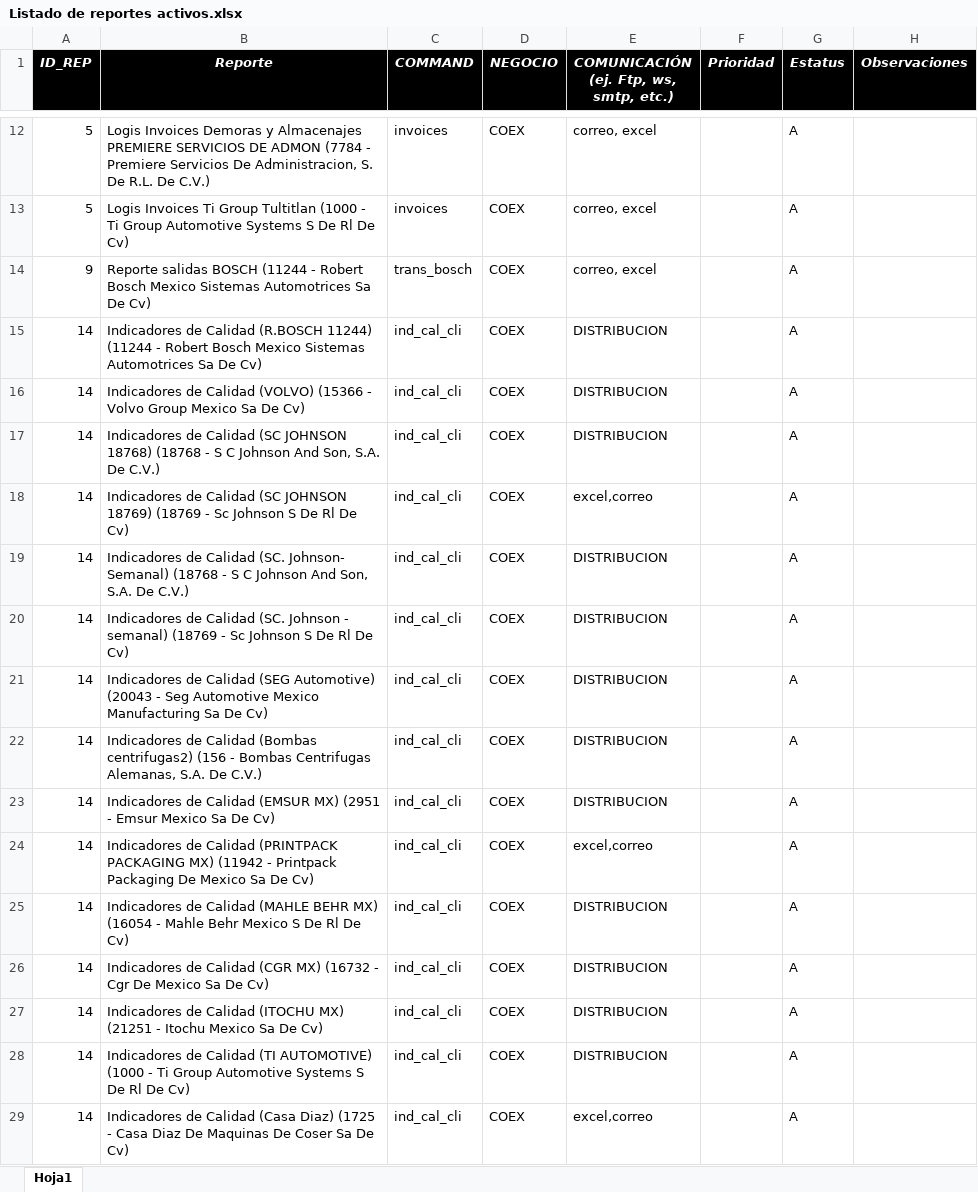
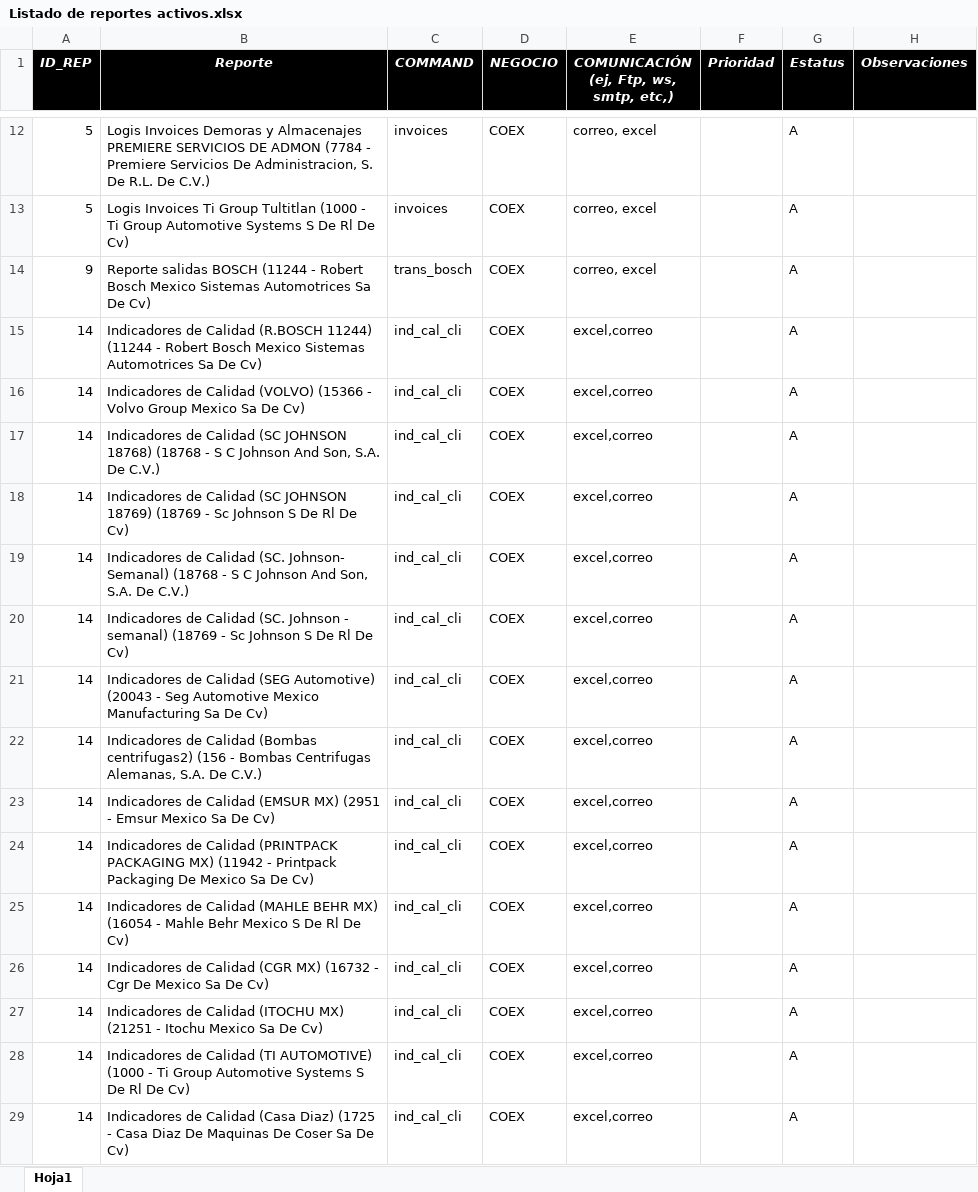
Before and after one commit to EnrikeMendez/migracion_spooler, an Excel workbook: 00-Documentacion/Listado de reportes activos.xlsx, sheet Hoja1, drawn as a sheet; only a part is shown, gaps mark what is left out; values as stored, in another font and other column widths than the file's, no borders; ↵ is a line break in a cell; the diff covers the shown part only; the diff names each change by its address in the sheet, - before the commit and + after, or states it on an @@ line.

```diff
--- a/00-Documentacion/Listado de reportes activos.xlsx (sheet Hoja1)
+++ b/00-Documentacion/Listado de reportes activos.xlsx (sheet Hoja1)
-E1: COMUNICACIÓN ↵ (ej. Ftp, ws, smtp, etc.)
+E1: COMUNICACIÓN ↵ (ej, Ftp, ws, smtp, etc,)
-E15:E17: DISTRIBUCION
+E15:E17: excel,correo
-E19:E23: DISTRIBUCION
+E19:E23: excel,correo
-E25:E28: DISTRIBUCION
+E25:E28: excel,correo
```
Also changed, not shown: 54 edited cells elsewhere in this sheet, 00-Documentacion/Listado_Modulos2.xlsx, 20 other files.
